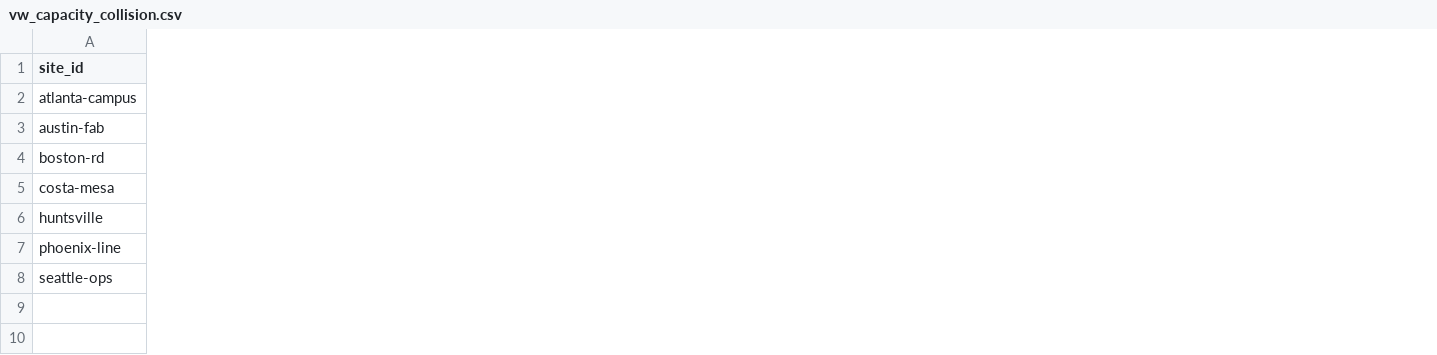
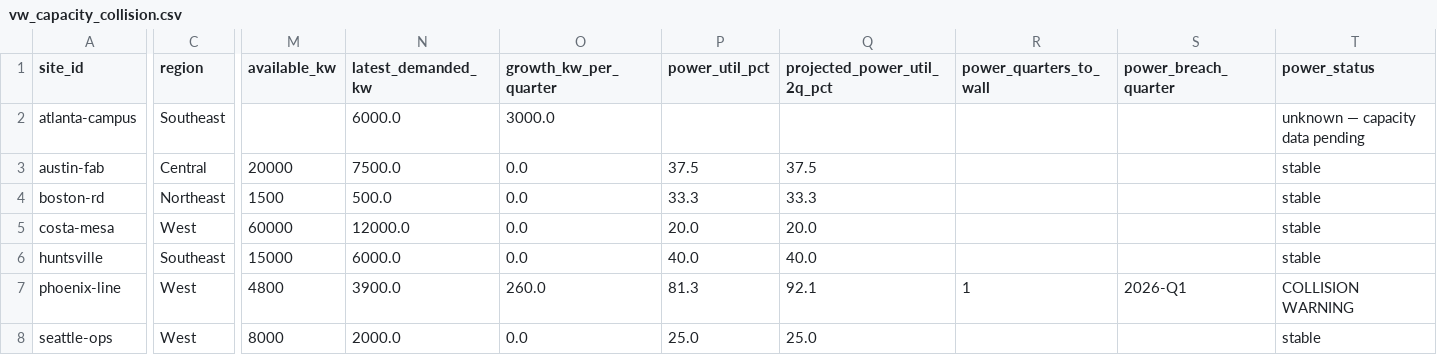
Before and after one commit to AndrewC0926/facilities-intelligence-platform, a CSV file: tableau_export/vw_capacity_collision.csv, drawn as a sheet; only a part is shown, gaps mark what is left out; the diff covers the shown part only; the diff names each change by its address in the sheet, - before the commit and + after, or states it on an @@ line.

```diff
--- a/tableau_export/vw_capacity_collision.csv
+++ b/tableau_export/vw_capacity_collision.csv
+column C (region), rows 2-8: Southeast | Central | Northeast | West | Southeast | West | West
+column M (available_kw), rows 3-8: 20000 | 1500 | 60000 | 15000 | 4800 | 8000
+column N (latest_demanded_kw), rows 2-8: 6000.0 | 7500.0 | 500.0 | 12000.0 | 6000.0 | 3900.0 | 2000.0
+column O (growth_kw_per_quarter), rows 2-8: 3000.0 | 0.0 | 0.0 | 0.0 | 0.0 | 260.0 | 0.0
+column P (power_util_pct), rows 3-8: 37.5 | 33.3 | 20.0 | 40.0 | 81.3 | 25.0
+column Q (projected_power_util_2q_pct), rows 3-8: 37.5 | 33.3 | 20.0 | 40.0 | 92.1 | 25.0
+column R (power_quarters_to_wall), row 7: 1
+column S (power_breach_quarter), row 7: 2026-Q1
+column T (power_status), rows 2-8: unknown — capacity data pending | stable | stable | stable | stable | COLLISION WARNING | stable
```
Also changed, not shown: 4 added columns elsewhere in this file, seeds/mrp_export.csv, seeds/sites_master.csv, 15 other files.
